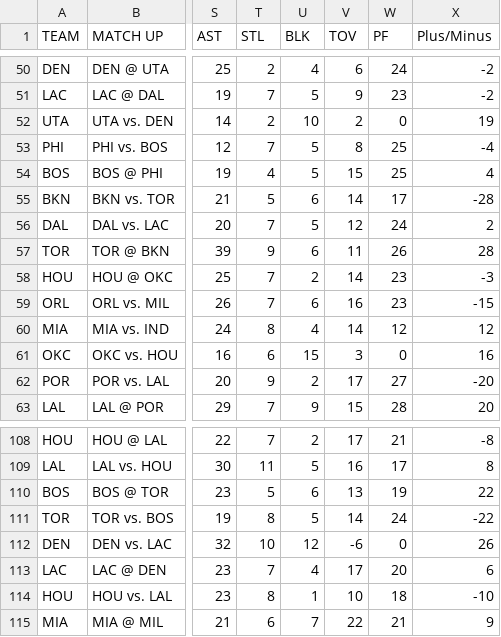
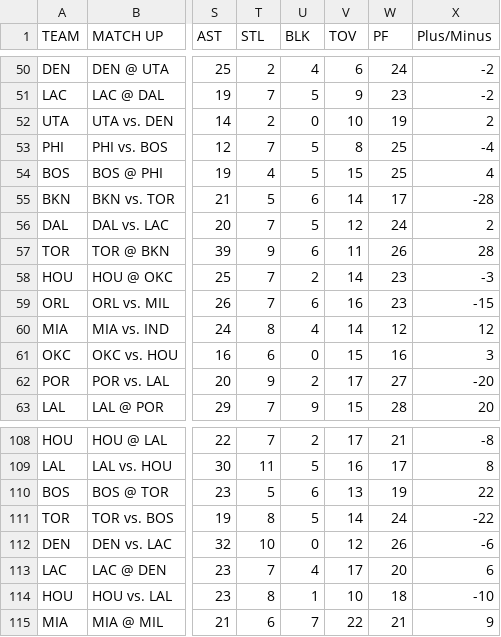
Before and after one commit to kph4m/NBA-Playoffs-Data, a CSV file: NBA Playoffs 2019-20.csv, drawn as a sheet; only a part is shown, gaps mark what is left out; the diff names each change by its address in the sheet, - before the commit and + after, or states it on an @@ line.

Commit message:
Update NBA Playoffs 2019-20.csv

```diff
--- a/NBA Playoffs 2019-20.csv
+++ b/NBA Playoffs 2019-20.csv
-U52 (BLK): 10
+U52 (BLK): 0
-V52 (TOV): 2
+V52 (TOV): 10
-W52 (PF): 0
+W52 (PF): 19
-X52 (Plus/Minus): 19
+X52 (Plus/Minus): 2
-U61 (BLK): 15
+U61 (BLK): 0
-V61 (TOV): 3
+V61 (TOV): 15
-W61 (PF): 0
+W61 (PF): 16
-X61 (Plus/Minus): 16
+X61 (Plus/Minus): 3
-U112 (BLK): 12
+U112 (BLK): 0
-V112 (TOV): -6
+V112 (TOV): 12
-W112 (PF): 0
+W112 (PF): 26
-X112 (Plus/Minus): 26
+X112 (Plus/Minus): -6
```
